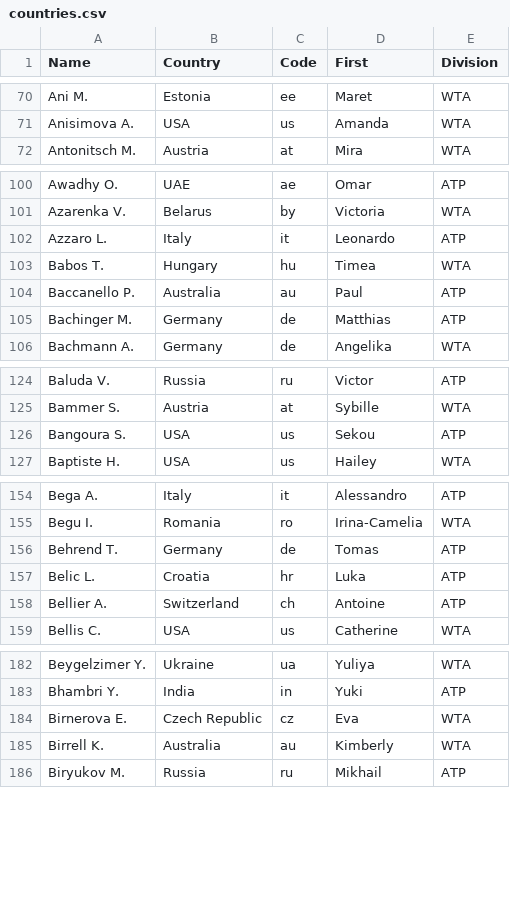
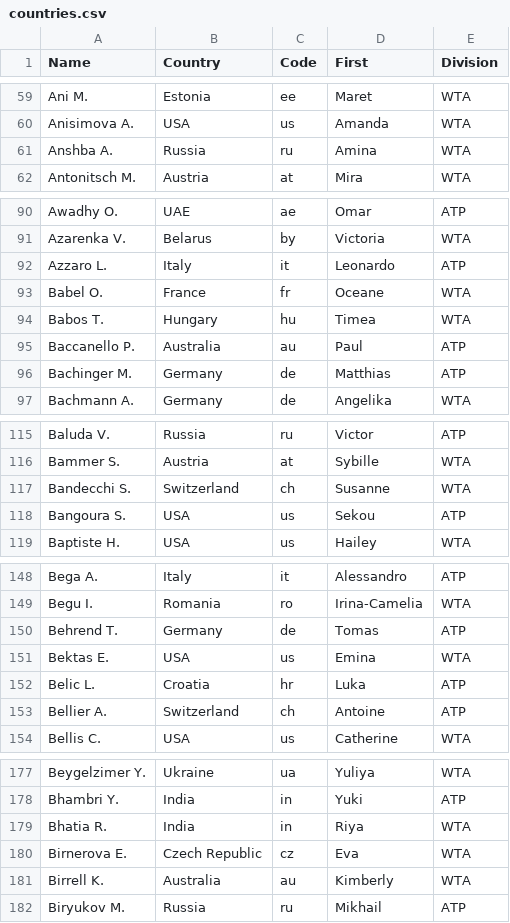
Before and after one commit to abhinavr2121/Rally_Records, a CSV file: data/countries.csv, drawn as a sheet; only a part is shown, gaps mark what is left out; the diff covers the shown part only; the diff names each change by its address in the sheet, - before the commit and + after, or states it on an @@ line.

```diff
--- a/data/countries.csv
+++ b/data/countries.csv
+row 61: Anshba A. | Russia | ru | Amina | WTA
+row 93: Babel O. | France | fr | Oceane | WTA
+row 117: Bandecchi S. | Switzerland | ch | Susanne | WTA
+row 151: Bektas E. | USA | us | Emina | WTA
+row 179: Bhatia R. | India | in | Riya | WTA
```
Also changed, not shown: 23 added rows and 15 moved rows elsewhere in this file, 1 other file.
